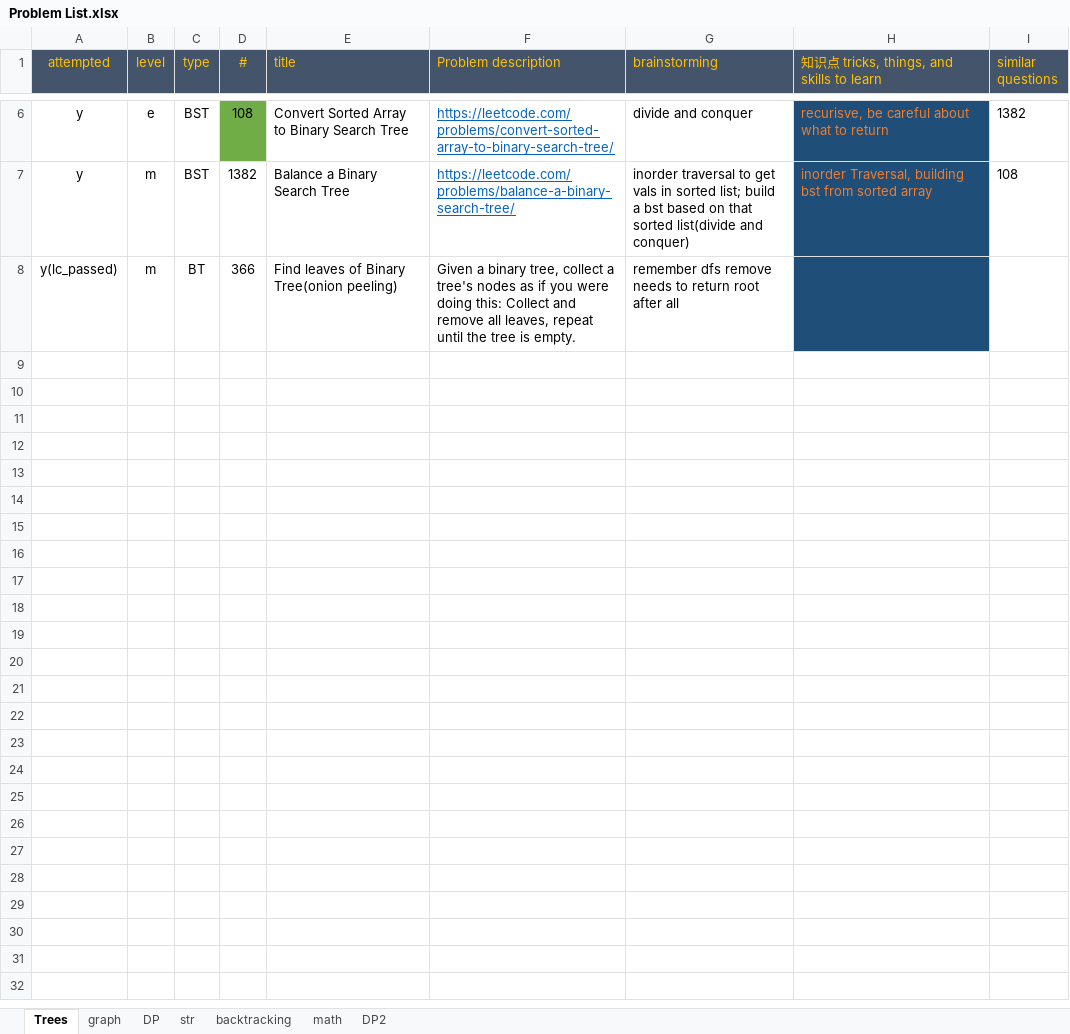
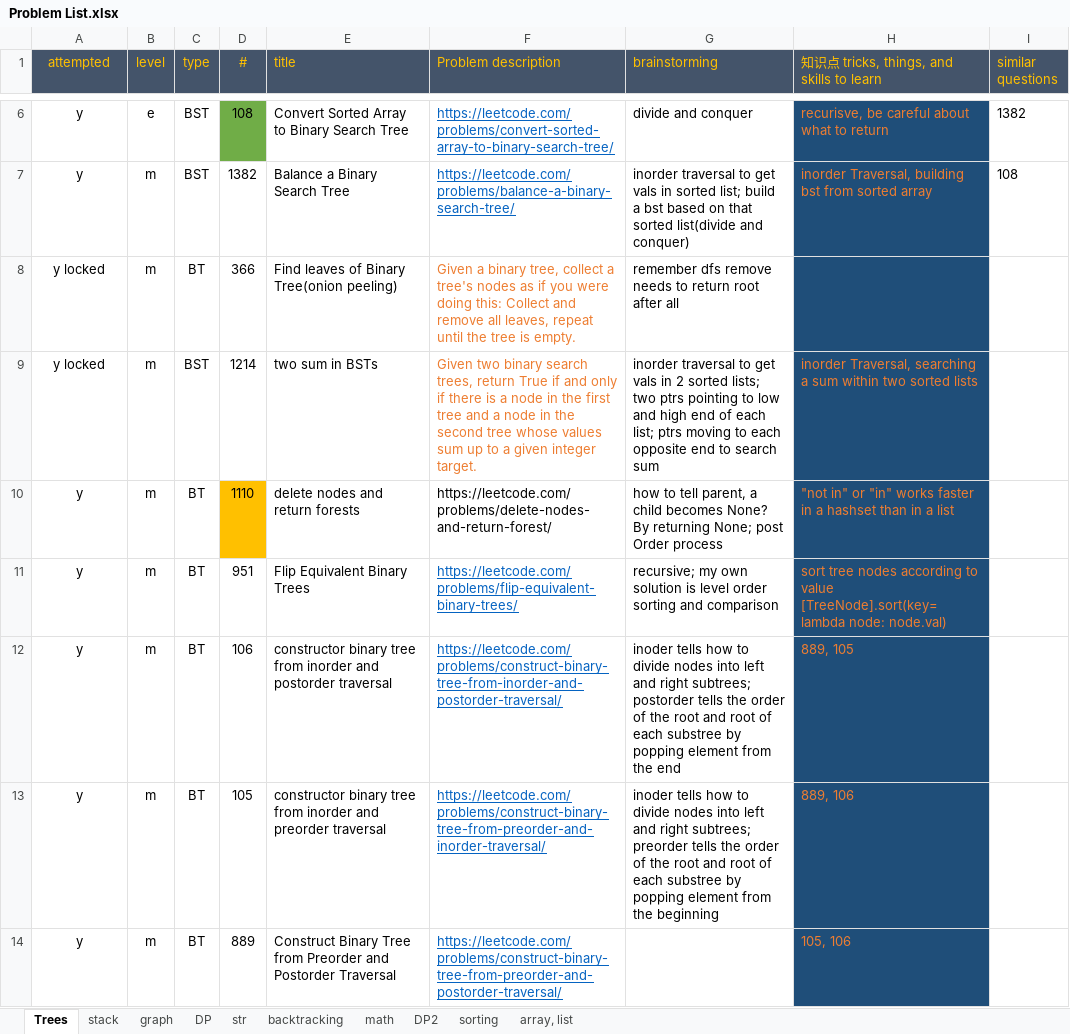
Before and after one commit to kimmyoo/python_leetcode, an Excel workbook: Problem List.xlsx, sheet Trees, drawn as a sheet; only a part is shown, gaps mark what is left out; values as stored, in another font and other column widths than the file's, no borders; the diff names each change by its address in the sheet, - before the commit and + after, or states it on an @@ line.

```diff
--- a/Problem List.xlsx (sheet Trees)
+++ b/Problem List.xlsx (sheet Trees)
+sheet tab: stack
+sheet tab: sorting
+sheet tab: array, list
-A8 (attempted): y(lc_passed)
+A8 (attempted): y locked
-F8 text colour: black
+F8 text colour: #ED7D31
+row 9: y locked | m | BST | 1214 | two sum in BSTs | Given two binary search trees, return True if and only if there is a node in the first tree and a node in the second tree whose values sum up to a given integer target. | inorder traversal to get vals in 2 sorted lists; two ptrs pointing to low and high end of each list; ptrs moving to each opposite end to search sum | inorder Traversal, searching a sum within two sorted lists
+row 10: y | m | BT | 1110 | delete nodes and return forests | https://leetcode.com/problems/delete-nodes-and-return-forest/ | how to tell parent, a child becomes None? By returning None; post Order process | "not in" or "in" works faster in a hashset than in a list
+row 11: y | m | BT | 951 | Flip Equivalent Binary Trees | https://leetcode.com/problems/flip-equivalent-binary-trees/ | recursive; my own solution is level order sorting and comparison | sort tree nodes according to value [TreeNode].sort(key=lambda node: node.val)
+row 12: y | m | BT | 106 | constructor binary tree from inorder and postorder traversal | https://leetcode.com/problems/construct-binary-tree-from-inorder-and-postorder-traversal/ | inoder tells how to divide nodes into left and right subtrees; postorder tells the order of the root and root of each substree by popping element from the end | 889, 105
+row 13: y | m | BT | 105 | constructor binary tree from inorder and preorder traversal | https://leetcode.com/problems/construct-binary-tree-from-preorder-and-inorder-traversal/ | inoder tells how to divide nodes into left and right subtrees; preorder tells the order of the root and root of each substree by popping element from the beginning | 889, 106
+row 14: y | m | BT | 889 | Construct Binary Tree from Preorder and Postorder Traversal | https://leetcode.com/problems/construct-binary-tree-from-preorder-and-postorder-traversal/ |  | 105, 106
```
Also changed, not shown: sheet DP, 11 other files.
